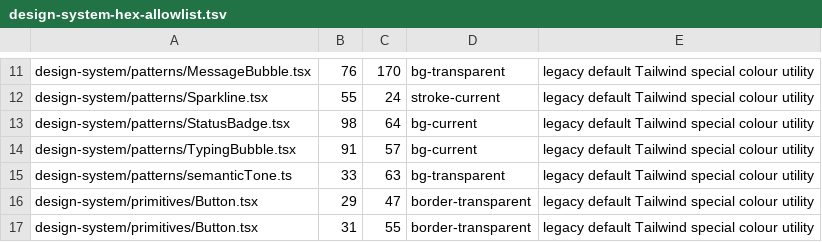
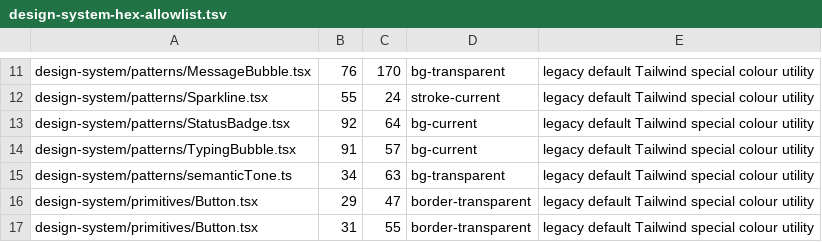
Before and after one commit to t-benze/happyranch, a TSV file: web/scripts/design-system-hex-allowlist.tsv, drawn as a sheet; only a part is shown, gaps mark what is left out.

```diff
--- a/web/scripts/design-system-hex-allowlist.tsv
+++ b/web/scripts/design-system-hex-allowlist.tsv
@@ -12,5 +12,5 @@ design-system/patterns/MessageBubble.tsx	76	170	bg-transparent	legacy default Ta
 design-system/patterns/Sparkline.tsx	55	24	stroke-current	legacy default Tailwind special colour utility
-design-system/patterns/StatusBadge.tsx	98	64	bg-current	legacy default Tailwind special colour utility
+design-system/patterns/StatusBadge.tsx	92	64	bg-current	legacy default Tailwind special colour utility
 design-system/patterns/TypingBubble.tsx	91	57	bg-current	legacy default Tailwind special colour utility
-design-system/patterns/semanticTone.ts	33	63	bg-transparent	legacy default Tailwind special colour utility
+design-system/patterns/semanticTone.ts	34	63	bg-transparent	legacy default Tailwind special colour utility
 design-system/primitives/Button.tsx	29	47	border-transparent	legacy default Tailwind special colour utility
```
Also changed, not shown: 27 other files.
